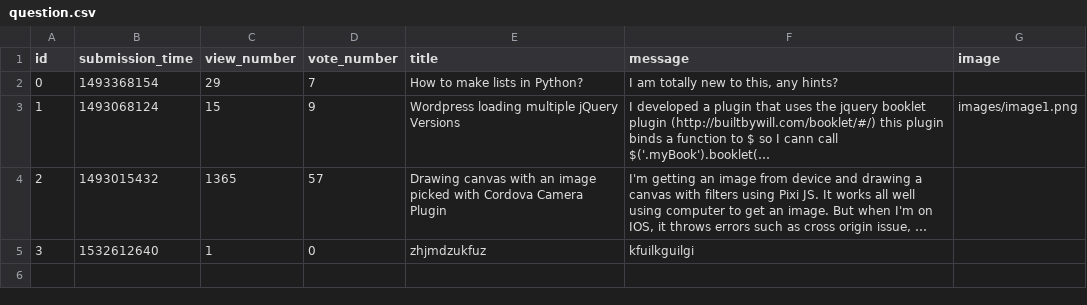
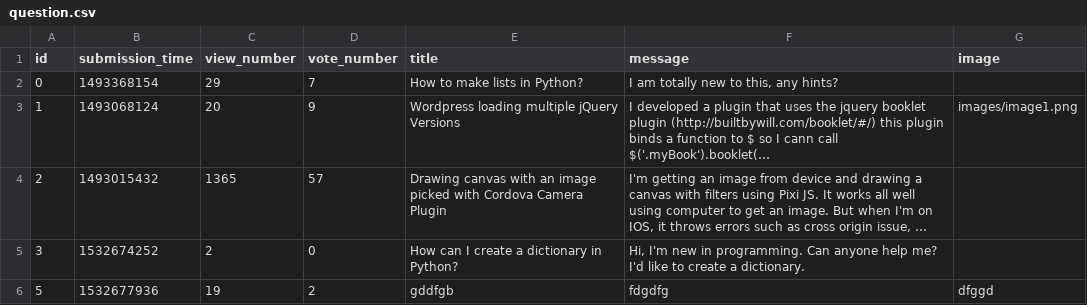
Before and after one commit to Myrelin/wswp-ask-mate-bad, a CSV file: sample_data/question.csv, drawn as a sheet; long unchanged cells end in …; the diff names each change by its address in the sheet, - before the commit and + after, or states it on an @@ line.

```diff
--- a/sample_data/question.csv
+++ b/sample_data/question.csv
-C3 (view_number): 15
+C3 (view_number): 20
-B5 (submission_time): 1532612640
+B5 (submission_time): 1532674252
-C5 (view_number): 1
+C5 (view_number): 2
-E5 (title): zhjmdzukfuz
+E5 (title): How can I create a dictionary in Python?
-F5 (message): kfuilkguilgi
+F5 (message): Hi, I'm new in programming. Can anyone help me? I'd like to create a dictionary.
+row 6: 5 | 1532677936 | 19 | 2 | gddfgb | fdgdfg | dfggd
```
Also changed, not shown: sample_data/answer.csv.
